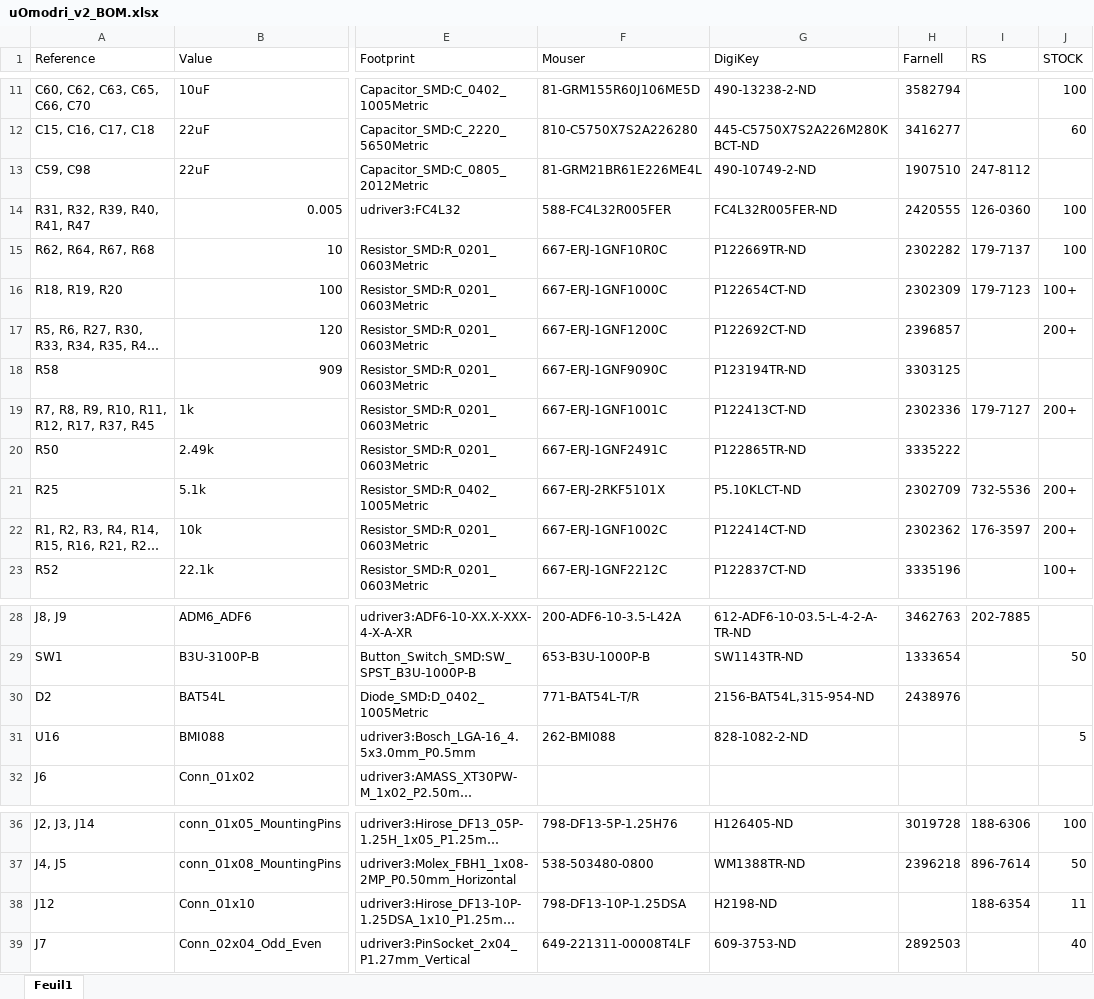
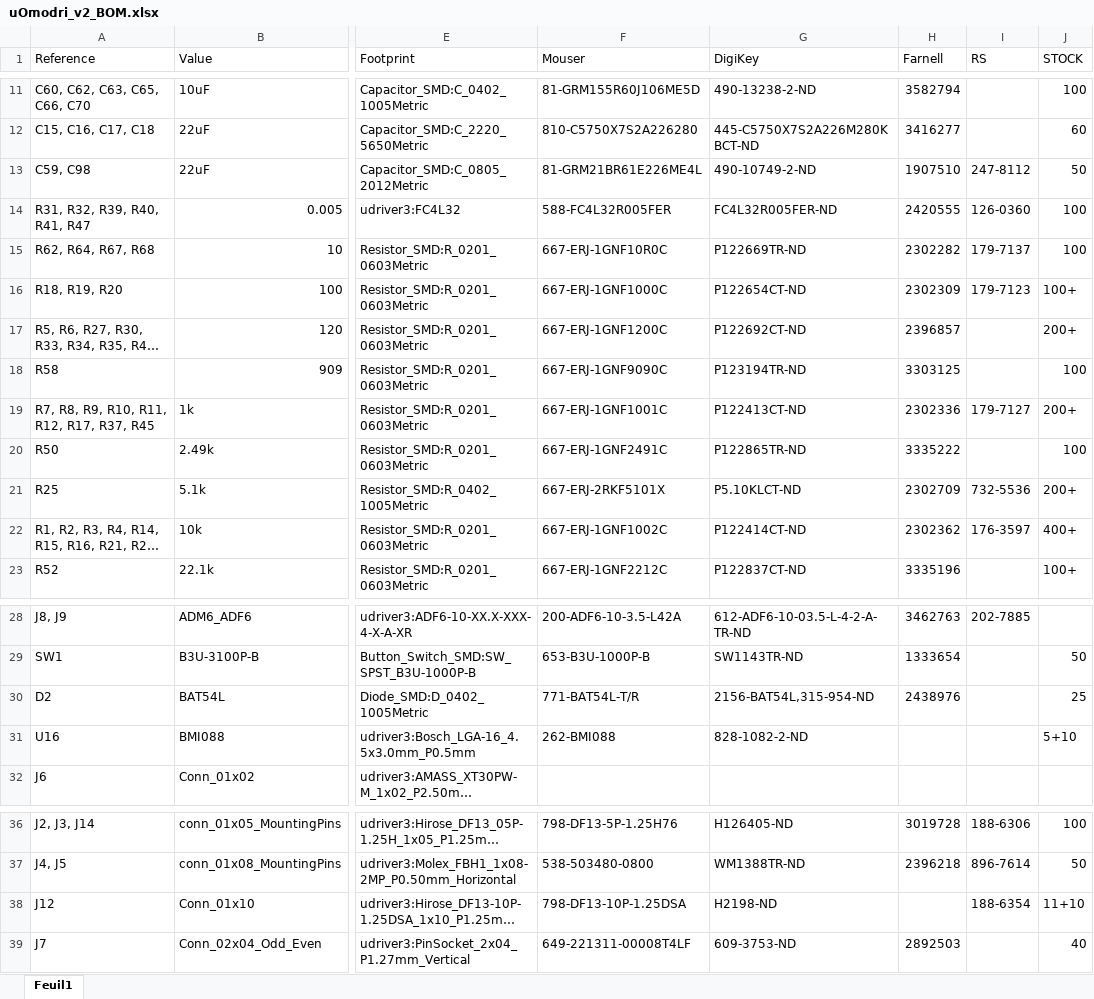
Before and after one commit to open-dynamic-robot-initiative/open-motor-driver-initiative, an Excel workbook: hardware/udriver3/uOmodri_v2_BOM.xlsx, sheet Feuil1, drawn as a sheet; only a part is shown, gaps mark what is left out; long unchanged cells end in …; values as stored, in another font and other column widths than the file's, no cell formats; the diff names each change by its address in the sheet, - before the commit and + after, or states it on an @@ line.

```diff
--- a/hardware/udriver3/uOmodri_v2_BOM.xlsx (sheet Feuil1)
+++ b/hardware/udriver3/uOmodri_v2_BOM.xlsx (sheet Feuil1)
-J13 (STOCK): (empty)
+J13 (STOCK): 50
-J18 (STOCK): (empty)
+J18 (STOCK): 100
-J20 (STOCK): (empty)
+J20 (STOCK): 100
-J22 (STOCK): 200+
+J22 (STOCK): 400+
-J30 (STOCK): (empty)
+J30 (STOCK): 25
-J31 (STOCK): 5
+J31 (STOCK): 5+10
-J38 (STOCK): 11
+J38 (STOCK): 11+10
```
Also changed, not shown: cell formats, 27 other files.
